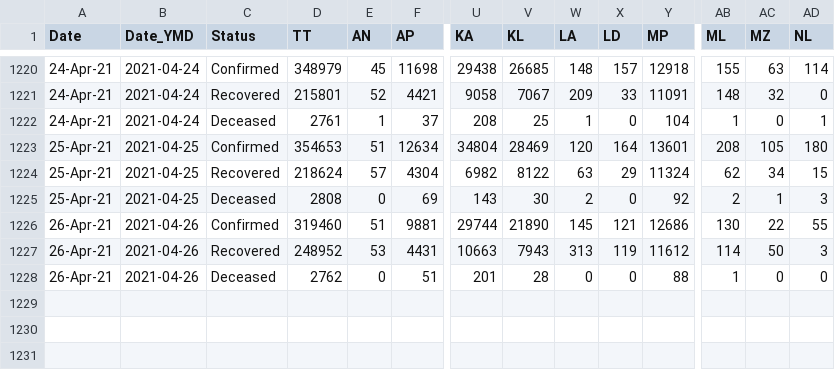
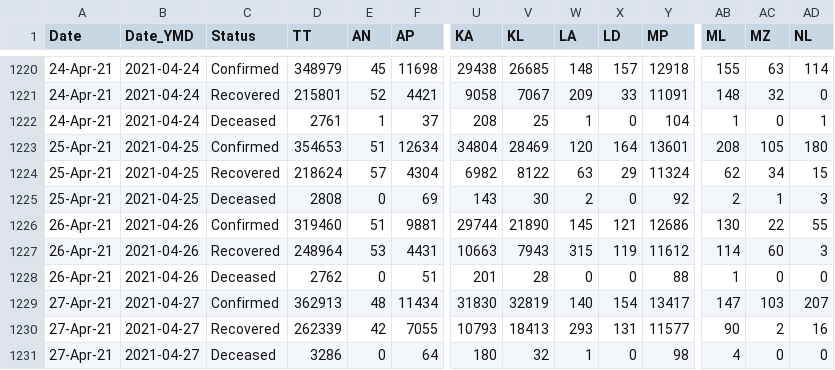
Before and after one commit to arya46/Covid-19-EDA, a CSV file: data/covidIN_state_wise_daily.csv, drawn as a sheet; only a part is shown, gaps mark what is left out; rows hold the shown columns only; the diff names each change by its address in the sheet, - before the commit and + after, or states it on an @@ line.

Commit message:
data updated on - Wed Apr 28 05:45:19 UTC 2021

```diff
--- a/data/covidIN_state_wise_daily.csv
+++ b/data/covidIN_state_wise_daily.csv
-D1227 (TT): 248952
+D1227 (TT): 248964
-W1227 (LA): 313
+W1227 (LA): 315
-AC1227 (MZ): 50
+AC1227 (MZ): 60
+row 1229: 27-Apr-21 | 2021-04-27 | Confirmed | 362913 | 48 | 11434 | 31830 | 32819 | 140 | 154 | 13417 | 147 | 103 | 207
+row 1230: 27-Apr-21 | 2021-04-27 | Recovered | 262339 | 42 | 7055 | 10793 | 18413 | 293 | 131 | 11577 | 90 | 2 | 16
+row 1231: 27-Apr-21 | 2021-04-27 | Deceased | 3286 | 0 | 64 | 180 | 32 | 1 | 0 | 98 | 4 | 0 | 0
```
Also changed, not shown: data/covidIN_districtwise_current.csv, data/covidIN_state_wise.csv, 2 other files.
